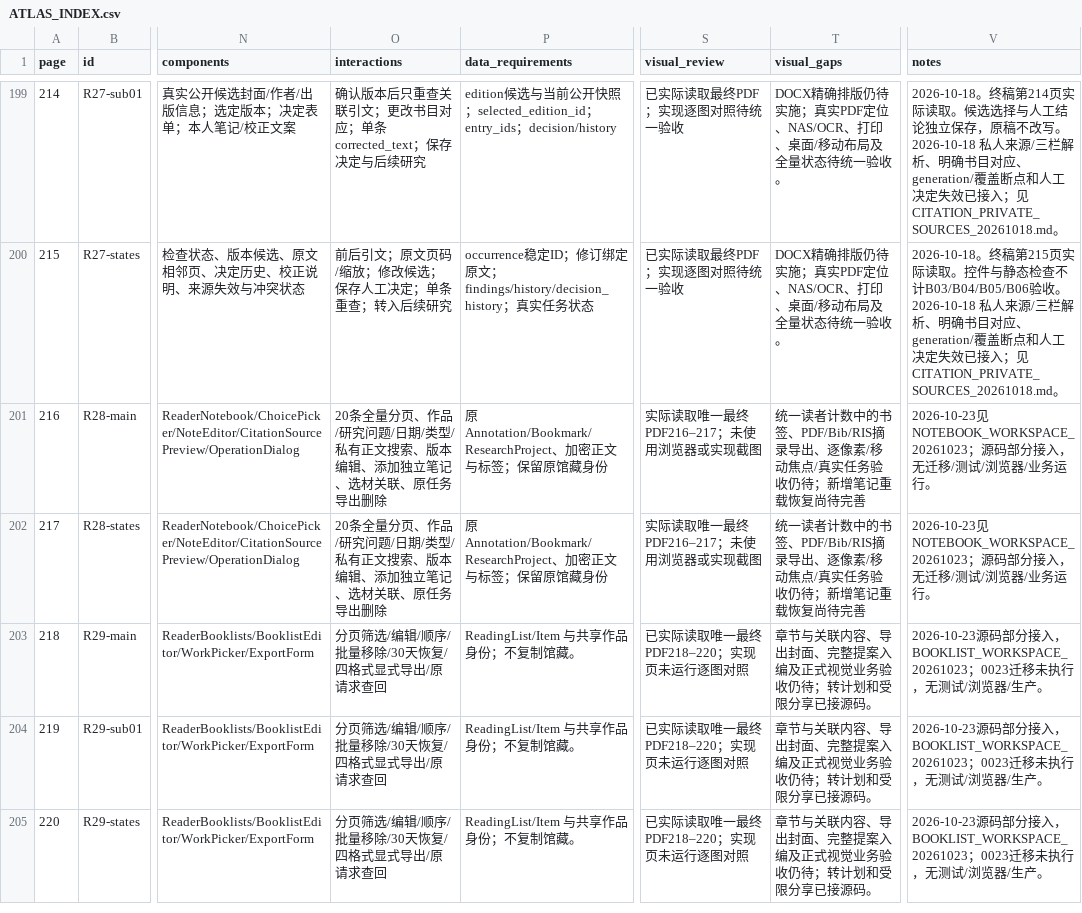
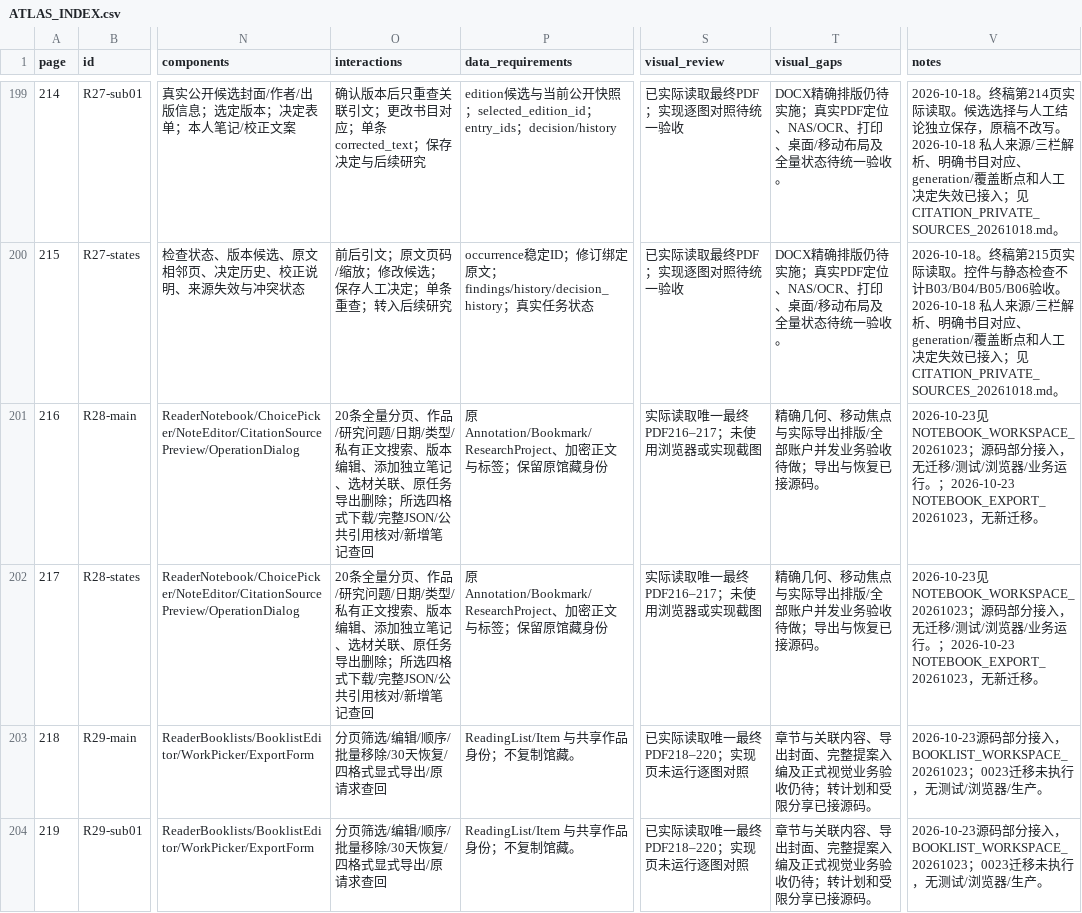
Before and after one commit to WinstonMo0807/social-theory-library, a CSV file: docs/stl4/ATLAS_INDEX.csv, drawn as a sheet; only a part is shown, gaps mark what is left out; the shorter side is filled out with more unchanged rows; the diff names each change by its address in the sheet, - before the commit and + after, or states it on an @@ line.

Commit message:
feat(stl4): add scoped notebook exports and recover note creation

```diff
--- a/docs/stl4/ATLAS_INDEX.csv
+++ b/docs/stl4/ATLAS_INDEX.csv
-O201:O202 (interactions): …导出删除
+O201:O202 (interactions): …导出删除；所选四格式下载/完整JSON/公共引用核对/新增笔记查回
-T201:T202 (visual_gaps): 统一读者计数中的书签、PDF/Bib/RIS摘录导出、逐像素/移动焦点/真实任务验收仍待；新增笔记重载恢复尚待完善
+T201:T202 (visual_gaps): 精确几何、移动焦点与实际导出排版/全部账户并发业务验收待做；导出与恢复已接源码。
-V201:V202 (notes): …务运行。
+V201:V202 (notes): …务运行。；2026-10-23 NOTEBOOK_EXPORT_20261023，无新迁移。
```
Also changed, not shown: 20 other files.
